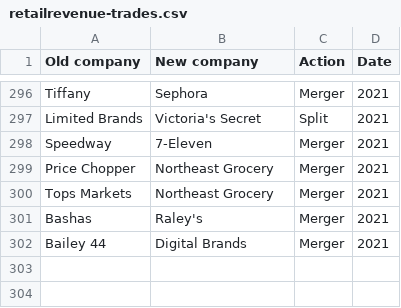
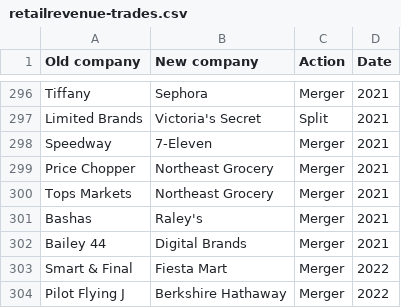
Before and after one commit to reschultzed/retailrevenue, a CSV file: retailrevenue-trades.csv, drawn as a sheet; only a part is shown, gaps mark what is left out.

Commit message:
Update retailrevenue-trades.csv

```diff
--- a/retailrevenue-trades.csv
+++ b/retailrevenue-trades.csv
@@ -302 +302,3 @@ Bashas,Raley's,Merger,2021
 Bailey 44,Digital Brands,Merger,2021
+Smart & Final,Fiesta Mart,Merger,2022
+Pilot Flying J,Berkshire Hathaway,Merger,2022
```
